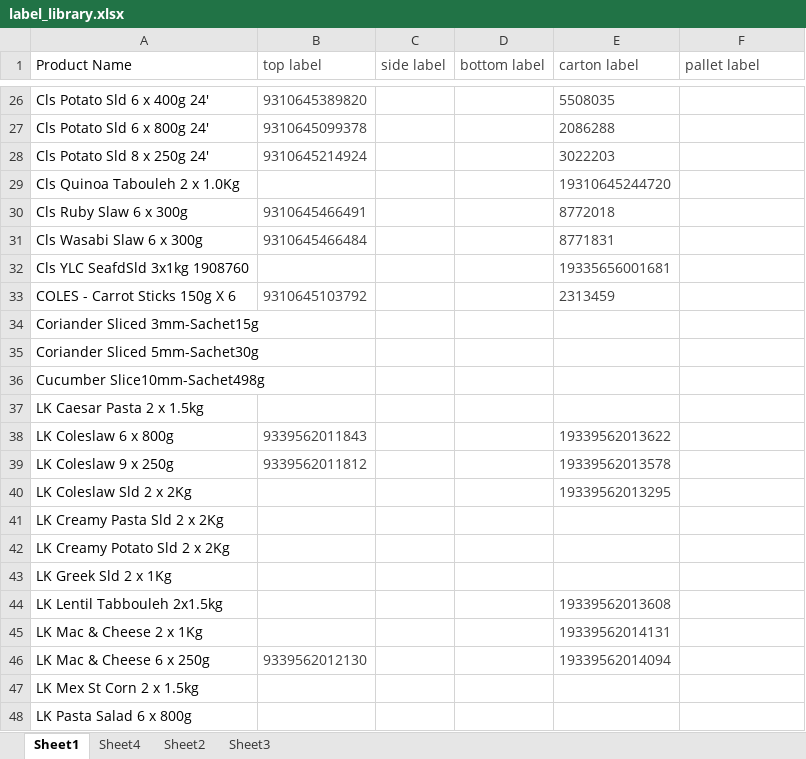
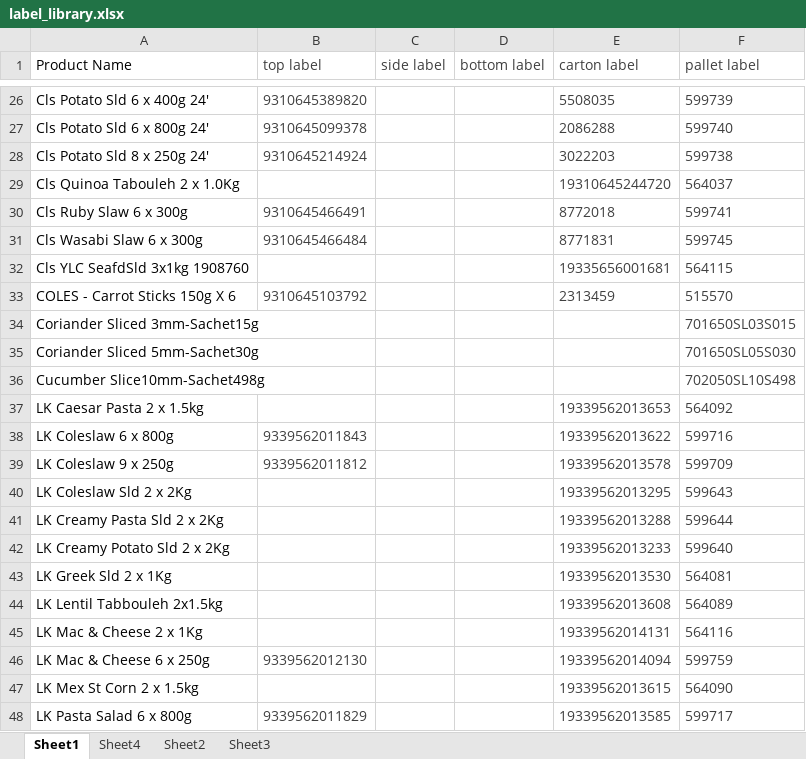
Before and after one commit to arkuka/PMF_Label_Check, an Excel workbook: label_library.xlsx, sheet Sheet1, drawn as a sheet; only a part is shown, gaps mark what is left out; values as stored, in another font and other column widths than the file's, no borders; conditional formats not drawn; the diff covers the shown part only; the diff names each change by its address in the sheet, - before the commit and + after, or states it on an @@ line.

```diff
--- a/label_library.xlsx (sheet Sheet1)
+++ b/label_library.xlsx (sheet Sheet1)
-F26 (pallet label): (empty)
+F26 (pallet label): 599739
-F27 (pallet label): (empty)
+F27 (pallet label): 599740
-F28 (pallet label): (empty)
+F28 (pallet label): 599738
-F29 (pallet label): (empty)
+F29 (pallet label): 564037
-F30 (pallet label): (empty)
+F30 (pallet label): 599741
-F31 (pallet label): (empty)
+F31 (pallet label): 599745
-F32 (pallet label): (empty)
+F32 (pallet label): 564115
-F33 (pallet label): (empty)
+F33 (pallet label): 515570
-F34 (pallet label): (empty)
+F34 (pallet label): 701650SL03S015
-F35 (pallet label): (empty)
+F35 (pallet label): 701650SL05S030
-F36 (pallet label): (empty)
+F36 (pallet label): 702050SL10S498
-E37 (carton label): (empty)
+E37 (carton label): 19339562013653
-F37 (pallet label): (empty)
+F37 (pallet label): 564092
-F38 (pallet label): (empty)
+F38 (pallet label): 599716
-F39 (pallet label): (empty)
+F39 (pallet label): 599709
-F40 (pallet label): (empty)
+F40 (pallet label): 599643
-E41 (carton label): (empty)
+E41 (carton label): 19339562013288
-F41 (pallet label): (empty)
+F41 (pallet label): 599644
-E42 (carton label): (empty)
+E42 (carton label): 19339562013233
-F42 (pallet label): (empty)
+F42 (pallet label): 599640
-E43 (carton label): (empty)
+E43 (carton label): 19339562013530
-F43 (pallet label): (empty)
+F43 (pallet label): 564081
-F44 (pallet label): (empty)
+F44 (pallet label): 564089
-F45 (pallet label): (empty)
+F45 (pallet label): 564116
-F46 (pallet label): (empty)
+F46 (pallet label): 599759
-E47 (carton label): (empty)
+E47 (carton label): 19339562013615
-F47 (pallet label): (empty)
+F47 (pallet label): 564090
-B48 (top label): (empty)
+B48 (top label): 9339562011829
-E48 (carton label): (empty)
+E48 (carton label): 19339562013585
-F48 (pallet label): (empty)
+F48 (pallet label): 599717
```
Also changed, not shown: 1 removed row and 102 edited cells elsewhere in this sheet.
